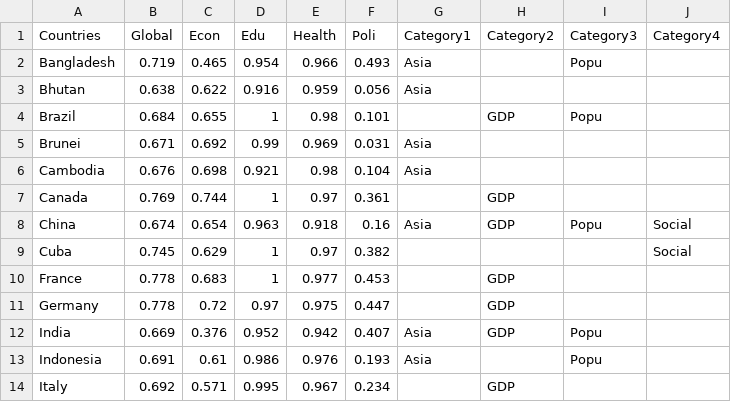
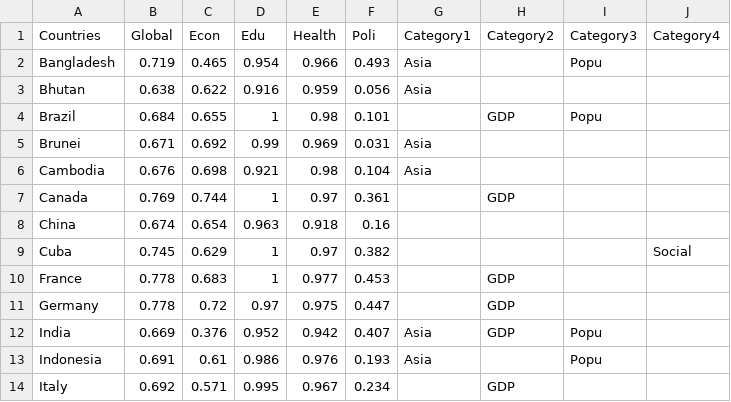
Before and after one commit to MandyZou/Mandy-Web, a CSV file: ChinaGender/China_all.csv, drawn as a sheet; only a part is shown.

```diff
--- a/ChinaGender/China_all.csv
+++ b/ChinaGender/China_all.csv
@@ -7,3 +7,3 @@ Cambodia,0.676,0.698,0.921,0.98,0.104,Asia,,,
 Canada,0.769,0.744,1,0.97,0.361,,GDP,,
-China,0.674,0.654,0.963,0.918,0.16,Asia,GDP,Popu,Social
+China,0.674,0.654,0.963,0.918,0.16,,,,,
 Cuba,0.745,0.629,1,0.97,0.382,,,,Social
```
Also changed, not shown: 1 other file.
